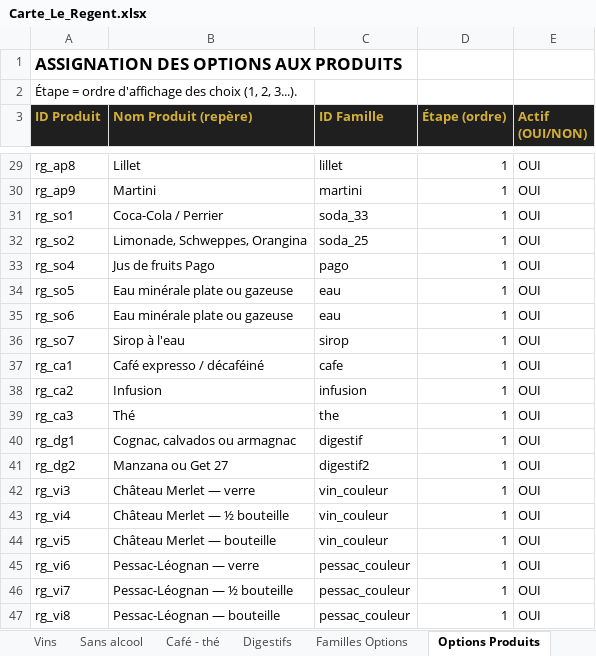
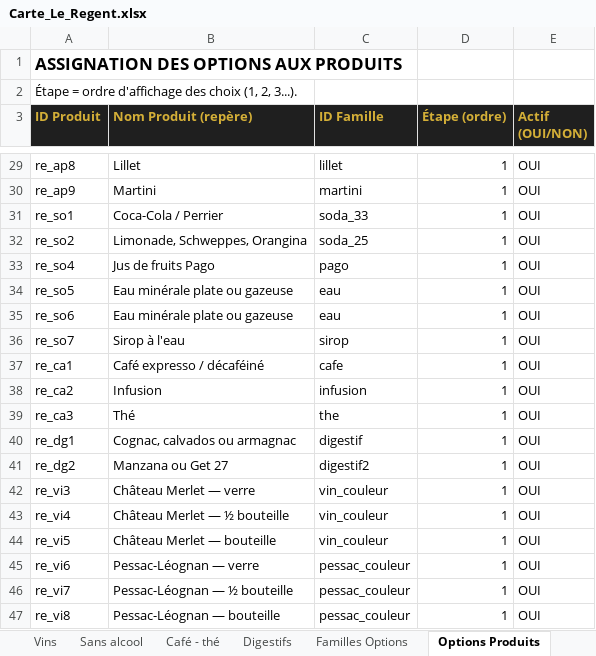
Before and after one commit to cevapizza11/menutest, an Excel workbook: cartes/Carte_Le_Regent.xlsx, sheet Options Produits, drawn as a sheet; only a part is shown, gaps mark what is left out; values as stored, in another font and other column widths than the file's, no borders; the diff covers the shown part only; the diff names each change by its address in the sheet, - before the commit and + after, or states it on an @@ line.

```diff
--- a/cartes/Carte_Le_Regent.xlsx (sheet Options Produits)
+++ b/cartes/Carte_Le_Regent.xlsx (sheet Options Produits)
-A29 (ID Produit): rg_ap8
+A29 (ID Produit): re_ap8
-A30 (ID Produit): rg_ap9
+A30 (ID Produit): re_ap9
-A31 (ID Produit): rg_so1
+A31 (ID Produit): re_so1
-A32 (ID Produit): rg_so2
+A32 (ID Produit): re_so2
-A33 (ID Produit): rg_so4
+A33 (ID Produit): re_so4
-A34 (ID Produit): rg_so5
+A34 (ID Produit): re_so5
-A35 (ID Produit): rg_so6
+A35 (ID Produit): re_so6
-A36 (ID Produit): rg_so7
+A36 (ID Produit): re_so7
-A37 (ID Produit): rg_ca1
+A37 (ID Produit): re_ca1
-A38 (ID Produit): rg_ca2
+A38 (ID Produit): re_ca2
-A39 (ID Produit): rg_ca3
+A39 (ID Produit): re_ca3
-A40 (ID Produit): rg_dg1
+A40 (ID Produit): re_dg1
-A41 (ID Produit): rg_dg2
+A41 (ID Produit): re_dg2
-A42 (ID Produit): rg_vi3
+A42 (ID Produit): re_vi3
-A43 (ID Produit): rg_vi4
+A43 (ID Produit): re_vi4
-A44 (ID Produit): rg_vi5
+A44 (ID Produit): re_vi5
-A45 (ID Produit): rg_vi6
+A45 (ID Produit): re_vi6
-A46 (ID Produit): rg_vi7
+A46 (ID Produit): re_vi7
-A47 (ID Produit): rg_vi8
+A47 (ID Produit): re_vi8
```
Also changed, not shown: 25 edited cells elsewhere in this sheet, sheet Desserts, sheet Apéritifs, sheet Vins, sheet Plats, sheet Sans alcool, sheet Café - thé, 3 more sheets.
